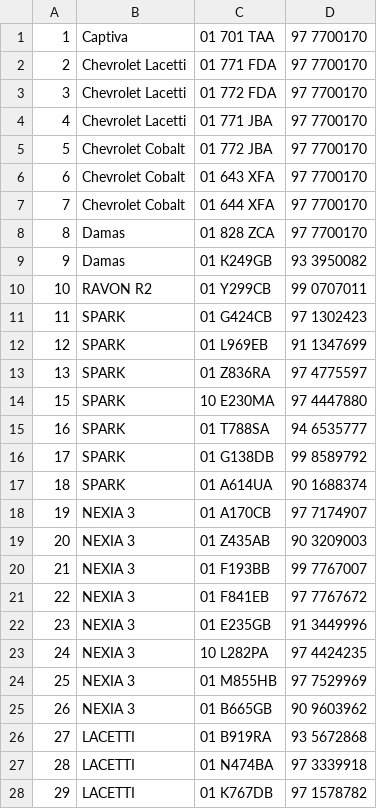
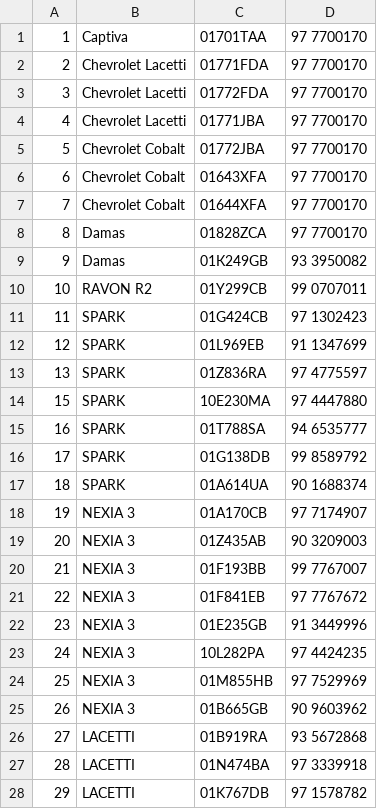
Before and after one commit to czarmisha/scheduler_bot, a CSV file: cars.csv, drawn as a sheet; only a part is shown; the diff covers the shown part only.

```diff
--- a/cars.csv
+++ b/cars.csv
@@ -1,28 +1,28 @@
-1,Captiva,01 701 TAA,97 7700170,
-2,Chevrolet Lacetti,01 771 FDA,97 7700170,
-3,Chevrolet Lacetti,01 772 FDA,97 7700170,
-4,Chevrolet Lacetti,01 771 JBA,97 7700170,
-5,Chevrolet Cobalt,01 772 JBA,97 7700170,
-6,Chevrolet Cobalt,01 643 XFA,97 7700170,
-7,Chevrolet Cobalt,01 644 XFA,97 7700170,
-8,Damas,01 828 ZCA,97 7700170,
-9,Damas,01 К249GB,93 3950082,
-10,RAVON R2,01 Y299CB,99 0707011,
-11,SPARK,01 G424CB,97 1302423,
-12,SPARK,01 L969EB,91 1347699,
-13,SPARK,01 Z836RA,97 4775597,
-15,SPARK,10 Е230МА,97 4447880,
-16,SPARK,01 T788SA,94 6535777,
-17,SPARK,01 G138DB,99 8589792,
-18,SPARK,01 А614UA,90 1688374,
-19,NEXIA 3,01 A170CB,97 7174907,
-20,NEXIA 3,01 Z435AB,90 3209003,
-21,NEXIA 3,01 F193BB,99 7767007,
-22,NEXIA 3,01 F841EB,97 7767672,
-23,NEXIA 3,01 E235GB,91 3449996,
-24,NEXIA 3,10 L282PA,97 4424235,
-25,NEXIA 3,01 M855HB,97 7529969,
-26,NEXIA 3,01 B665GB,90 9603962,
-27,LACETTI,01 B919RA,93 5672868,
-28,LACETTI,01 N474BA,97 3339918,
-29,LACETTI,01 K767DB,97 1578782,
+1,Captiva,01701TAA,97 7700170,
+2,Chevrolet Lacetti,01771FDA,97 7700170,
+3,Chevrolet Lacetti,01772FDA,97 7700170,
+4,Chevrolet Lacetti,01771JBA,97 7700170,
+5,Chevrolet Cobalt,01772JBA,97 7700170,
+6,Chevrolet Cobalt,01643XFA,97 7700170,
+7,Chevrolet Cobalt,01644XFA,97 7700170,
+8,Damas,01828ZCA,97 7700170,
+9,Damas,01К249GB,93 3950082,
+10,RAVON R2,01Y299CB,99 0707011,
+11,SPARK,01G424CB,97 1302423,
+12,SPARK,01L969EB,91 1347699,
+13,SPARK,01Z836RA,97 4775597,
+15,SPARK,10Е230МА,97 4447880,
+16,SPARK,01T788SA,94 6535777,
+17,SPARK,01G138DB,99 8589792,
+18,SPARK,01А614UA,90 1688374,
+19,NEXIA 3,01A170CB,97 7174907,
+20,NEXIA 3,01Z435AB,90 3209003,
+21,NEXIA 3,01F193BB,99 7767007,
+22,NEXIA 3,01F841EB,97 7767672,
+23,NEXIA 3,01E235GB,91 3449996,
+24,NEXIA 3,10L282PA,97 4424235,
+25,NEXIA 3,01M855HB,97 7529969,
+26,NEXIA 3,01B665GB,90 9603962,
+27,LACETTI,01B919RA,93 5672868,
+28,LACETTI,01N474BA,97 3339918,
+29,LACETTI,01K767DB,97 1578782,
```
Also changed, not shown: 64 edited cells elsewhere in this file, 10 other files.
